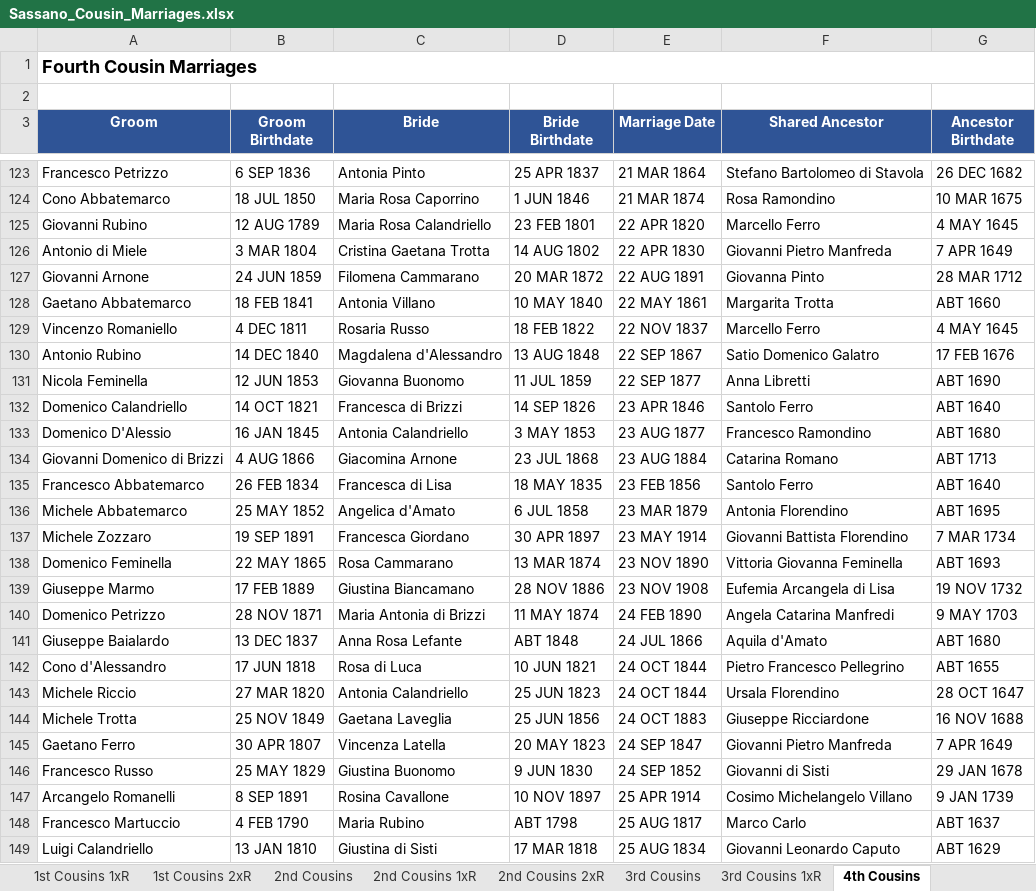
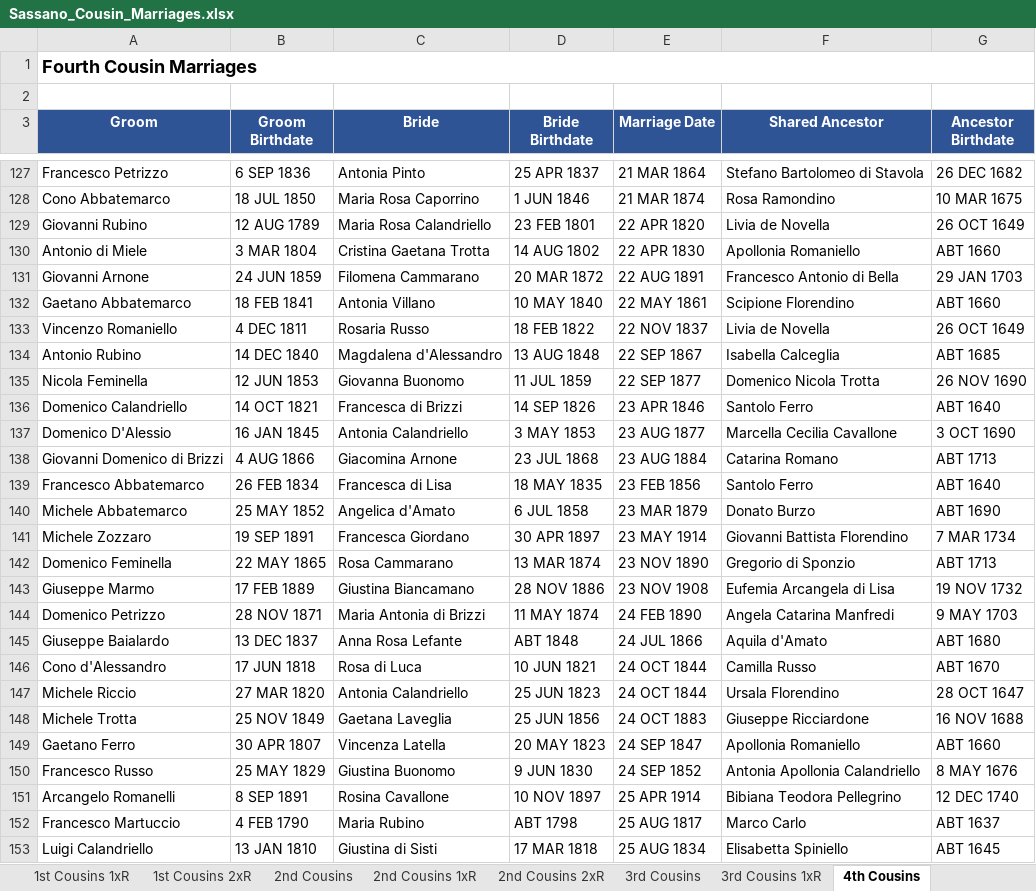
Before and after one commit to johncavallone/sassanochicago, an Excel workbook: assets/downloads/Sassano_Cousin_Marriages.xlsx, sheet 4th Cousins, drawn as a sheet; only a part is shown, gaps mark what is left out; values as stored, in another font and other column widths than the file's, no borders; addresses are those after the commit; the diff covers the shown part only; the diff names each change by its address in the sheet, - before the commit and + after, or states it on an @@ line.

```diff
--- a/assets/downloads/Sassano_Cousin_Marriages.xlsx (sheet 4th Cousins)
+++ b/assets/downloads/Sassano_Cousin_Marriages.xlsx (sheet 4th Cousins)
-F129 (Shared Ancestor): Marcello Ferro
+F129 (Shared Ancestor): Livia de Novella
-G129 (Ancestor Birthdate): 4 MAY 1645
+G129 (Ancestor Birthdate): 26 OCT 1649
-F130 (Shared Ancestor): Giovanni Pietro Manfreda
+F130 (Shared Ancestor): Apollonia Romaniello
-G130 (Ancestor Birthdate): 7 APR 1649
+G130 (Ancestor Birthdate): ABT 1660
-F131 (Shared Ancestor): Giovanna Pinto
+F131 (Shared Ancestor): Francesco Antonio di Bella
-G131 (Ancestor Birthdate): 28 MAR 1712
+G131 (Ancestor Birthdate): 29 JAN 1703
-F132 (Shared Ancestor): Margarita Trotta
+F132 (Shared Ancestor): Scipione Florendino
-F133 (Shared Ancestor): Marcello Ferro
+F133 (Shared Ancestor): Livia de Novella
-G133 (Ancestor Birthdate): 4 MAY 1645
+G133 (Ancestor Birthdate): 26 OCT 1649
-F134 (Shared Ancestor): Satio Domenico Galatro
+F134 (Shared Ancestor): Isabella Calceglia
-G134 (Ancestor Birthdate): 17 FEB 1676
+G134 (Ancestor Birthdate): ABT 1685
-F135 (Shared Ancestor): Anna Libretti
+F135 (Shared Ancestor): Domenico Nicola Trotta
-G135 (Ancestor Birthdate): ABT 1690
+G135 (Ancestor Birthdate): 26 NOV 1690
-F137 (Shared Ancestor): Francesco Ramondino
+F137 (Shared Ancestor): Marcella Cecilia Cavallone
-G137 (Ancestor Birthdate): ABT 1680
+G137 (Ancestor Birthdate): 3 OCT 1690
-F140 (Shared Ancestor): Antonia Florendino
+F140 (Shared Ancestor): Donato Burzo
-G140 (Ancestor Birthdate): ABT 1695
+G140 (Ancestor Birthdate): ABT 1690
-F142 (Shared Ancestor): Vittoria Giovanna Feminella
+F142 (Shared Ancestor): Gregorio di Sponzio
-G142 (Ancestor Birthdate): ABT 1693
+G142 (Ancestor Birthdate): ABT 1713
-F146 (Shared Ancestor): Pietro Francesco Pellegrino
+F146 (Shared Ancestor): Camilla Russo
-G146 (Ancestor Birthdate): ABT 1655
+G146 (Ancestor Birthdate): ABT 1670
-F149 (Shared Ancestor): Giovanni Pietro Manfreda
+F149 (Shared Ancestor): Apollonia Romaniello
-G149 (Ancestor Birthdate): 7 APR 1649
+G149 (Ancestor Birthdate): ABT 1660
-F150 (Shared Ancestor): Giovanni di Sisti
+F150 (Shared Ancestor): Antonia Apollonia Calandriello
-G150 (Ancestor Birthdate): 29 JAN 1678
+G150 (Ancestor Birthdate): 8 MAY 1676
-F151 (Shared Ancestor): Cosimo Michelangelo Villano
+F151 (Shared Ancestor): Bibiana Teodora Pellegrino
-G151 (Ancestor Birthdate): 9 JAN 1739
+G151 (Ancestor Birthdate): 12 DEC 1740
-F153 (Shared Ancestor): Giovanni Leonardo Caputo
+F153 (Shared Ancestor): Elisabetta Spiniello
-G153 (Ancestor Birthdate): ABT 1629
+G153 (Ancestor Birthdate): ABT 1645
```
Also changed, not shown: 6 added rows, 1 removed row and 272 edited cells elsewhere in this sheet, sheet 3rd Cousins 1xR, sheet 3rd Cousins, sheet Multi-Gen Cousin Marriages, sheet 2nd Cousins 1xR, sheet 2nd Cousins, sheet Chicago Cousin Marriages, 6 more sheets, formulas that keep their value, 8 other files.
